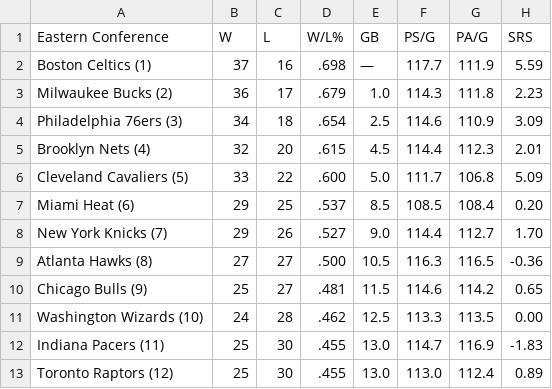
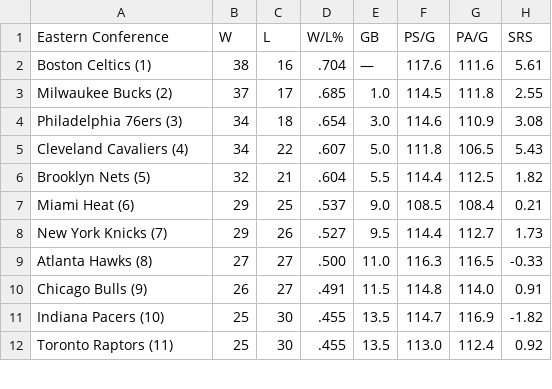
Before and after one commit to caHaber/flat-data-nba-standings, a CSV file: EAST_standings.csv, drawn as a sheet; only a part is shown; the diff covers the shown part only.

Commit message:
Flat: latest data (2023-02-07T16:11:09.482Z) {   "date": "2023-02-07T16:11:09.482Z",   "files": [     {       "name": "EAST_standings.csv",       "deltaBytes": 1,       "source": "https://www.espn.com/nba/standings"     },     {       "name": "NBA_2023.html",       "deltaBytes": 20,       "source": "https://www.espn.com/nba/standings"     },     {       "name": "WEST_standings.csv",       "deltaBytes": -1,       "source": "https://www.espn.com/nba/standings"     }   ] }

```diff
--- a/EAST_standings.csv
+++ b/EAST_standings.csv
@@ -1,13 +1,12 @@
 "Eastern Conference","W","L","W/L%","GB","PS/G","PA/G","SRS"
-"Boston Celtics (1) ","37","16",".698","—","117.7","111.9","5.59"
-"Milwaukee Bucks (2) ","36","17",".679","1.0","114.3","111.8","2.23"
-"Philadelphia 76ers (3) ","34","18",".654","2.5","114.6","110.9","3.09"
-"Brooklyn Nets (4) ","32","20",".615","4.5","114.4","112.3","2.01"
-"Cleveland Cavaliers (5) ","33","22",".600","5.0","111.7","106.8","5.09"
-"Miami Heat (6) ","29","25",".537","8.5","108.5","108.4","0.20"
-"New York Knicks (7) ","29","26",".527","9.0","114.4","112.7","1.70"
-"Atlanta Hawks (8) ","27","27",".500","10.5","116.3","116.5","-0.36"
-"Chicago Bulls (9) ","25","27",".481","11.5","114.6","114.2","0.65"
-"Washington Wizards (10) ","24","28",".462","12.5","113.3","113.5","0.00"
-"Indiana Pacers (11) ","25","30",".455","13.0","114.7","116.9","-1.83"
-"Toronto Raptors (12) ","25","30",".455","13.0","113.0","112.4","0.89"
+"Boston Celtics (1) ","38","16",".704","—","117.6","111.6","5.61"
+"Milwaukee Bucks (2) ","37","17",".685","1.0","114.5","111.8","2.55"
+"Philadelphia 76ers (3) ","34","18",".654","3.0","114.6","110.9","3.08"
+"Cleveland Cavaliers (4) ","34","22",".607","5.0","111.8","106.5","5.43"
+"Brooklyn Nets (5) ","32","21",".604","5.5","114.4","112.5","1.82"
+"Miami Heat (6) ","29","25",".537","9.0","108.5","108.4","0.21"
+"New York Knicks (7) ","29","26",".527","9.5","114.4","112.7","1.73"
+"Atlanta Hawks (8) ","27","27",".500","11.0","116.3","116.5","-0.33"
+"Chicago Bulls (9) ","26","27",".491","11.5","114.8","114.0","0.91"
+"Indiana Pacers (10) ","25","30",".455","13.5","114.7","116.9","-1.82"
+"Toronto Raptors (11) ","25","30",".455","13.5","113.0","112.4","0.92"
```
Also changed, not shown: 1 added row and 10 edited cells elsewhere in this file, WEST_standings.csv, 1 other file.
